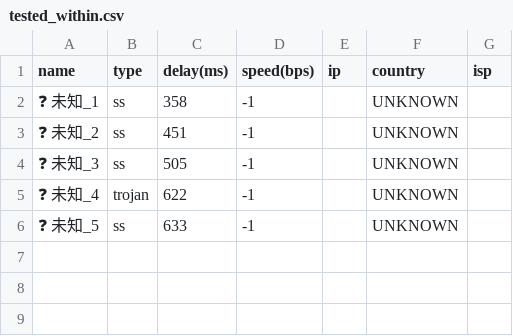
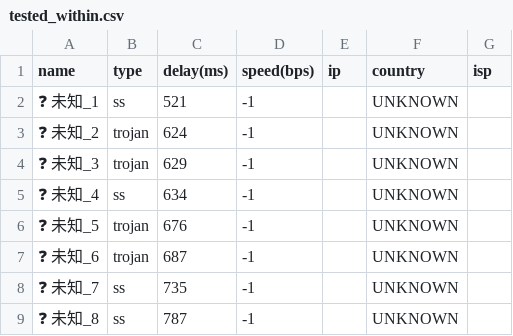
Before and after one commit to qjlxg/airport, a CSV file: subs/statistics/tested_within.csv, drawn as a sheet.

Commit message:
Tested by metaST

```diff
--- a/subs/statistics/tested_within.csv
+++ b/subs/statistics/tested_within.csv
@@ -1,6 +1,9 @@
 name,type,delay(ms),speed(bps),ip,country,isp
-"❓ 未知_1","ss","358","-1","","UNKNOWN",""
-"❓ 未知_2","ss","451","-1","","UNKNOWN",""
-"❓ 未知_3","ss","505","-1","","UNKNOWN",""
-"❓ 未知_4","trojan","622","-1","","UNKNOWN",""
-"❓ 未知_5","ss","633","-1","","UNKNOWN",""
+"❓ 未知_1","ss","521","-1","","UNKNOWN",""
+"❓ 未知_2","trojan","624","-1","","UNKNOWN",""
+"❓ 未知_3","trojan","629","-1","","UNKNOWN",""
+"❓ 未知_4","ss","634","-1","","UNKNOWN",""
+"❓ 未知_5","trojan","676","-1","","UNKNOWN",""
+"❓ 未知_6","trojan","687","-1","","UNKNOWN",""
+"❓ 未知_7","ss","735","-1","","UNKNOWN",""
+"❓ 未知_8","ss","787","-1","","UNKNOWN",""
```
Also changed, not shown: 2 other files.
